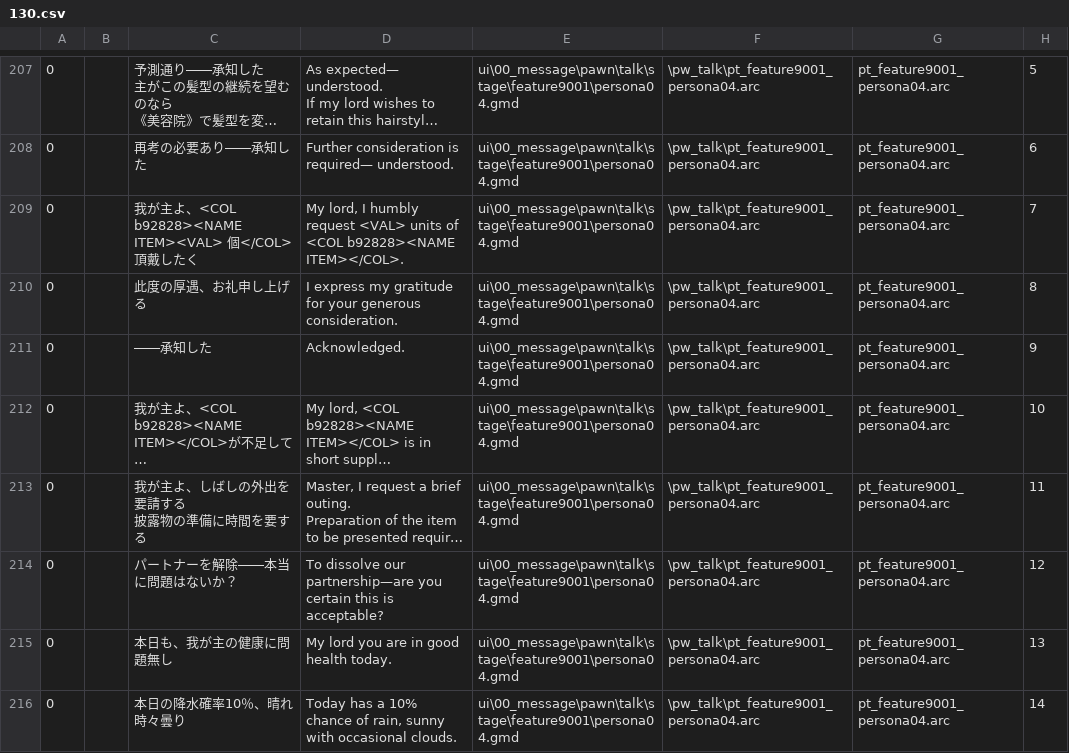
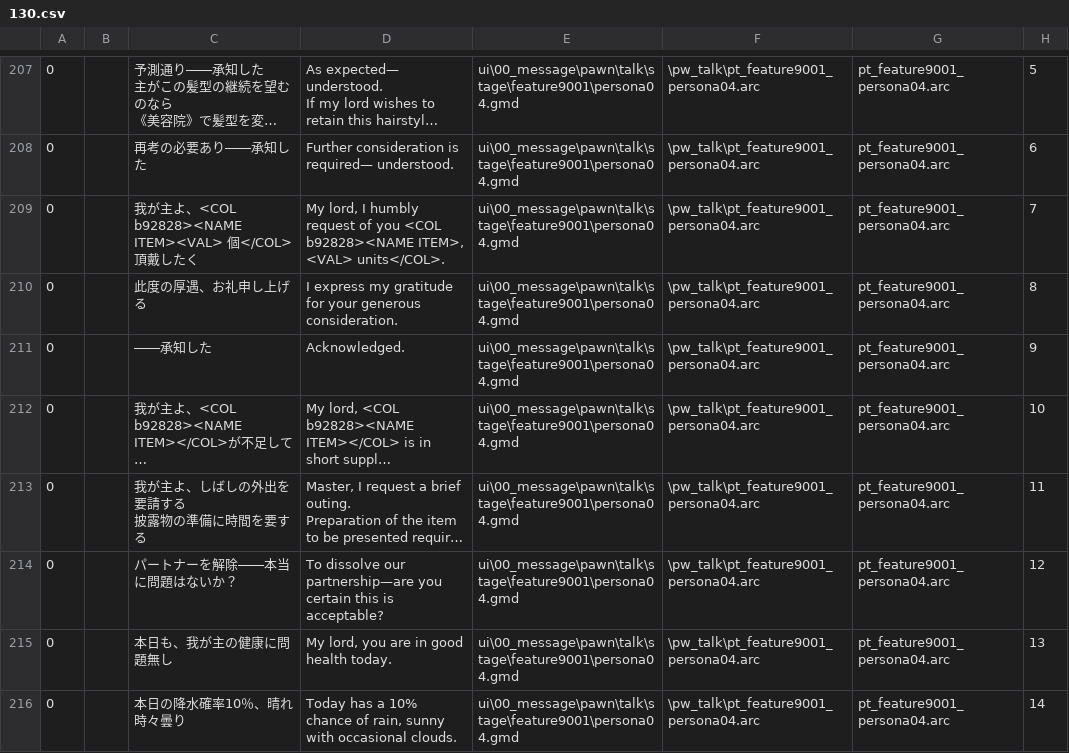
Before and after one commit to hankhotspur/DDON-translation, a CSV file: English/splits/130.csv, drawn as a sheet; only a part is shown, gaps mark what is left out; long unchanged cells end in …; the diff names each change by its address in the sheet, - before the commit and + after, or states it on an @@ line.

Commit message:
Syntax fix

```diff
--- a/English/splits/130.csv
+++ b/English/splits/130.csv
-D209: …humbly request <VAL> units of <COL b92828><NAME ITEM></COL>.
+D209: …humbly request of you <COL b92828><NAME ITEM>, <VAL> units</COL>.
-D215: My lord you are in good health today.
+D215: My lord, you are in good health today.
```
